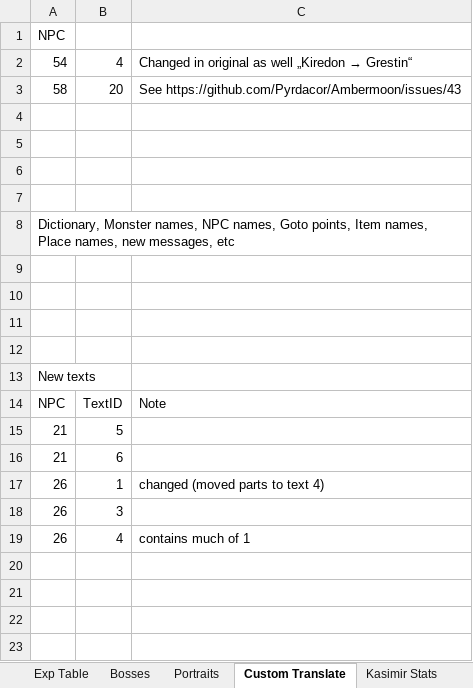
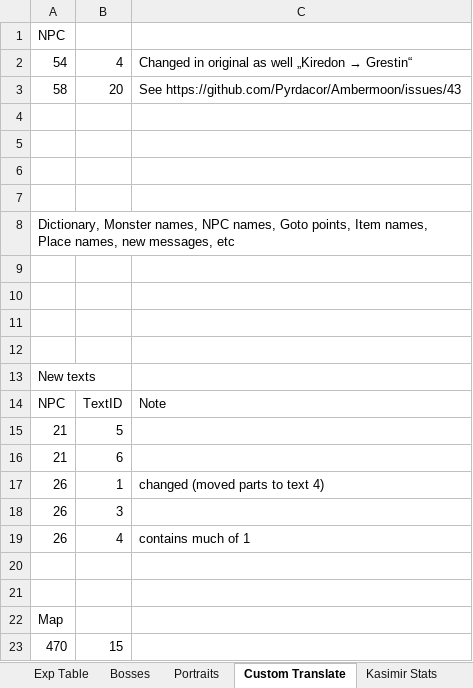
Before and after one commit to Pyrdacor/Ambermoon-Advanced, an Excel workbook: AmbermoonAdvanced.xlsx, sheet Custom Translate, drawn as a sheet; values as stored, in another font and other column widths than the file's, no borders; the diff names each change by its address in the sheet, - before the commit and + after, or states it on an @@ line.

```diff
--- a/AmbermoonAdvanced.xlsx (sheet Custom Translate)
+++ b/AmbermoonAdvanced.xlsx (sheet Custom Translate)
+row 20: (empty)
+row 21: (empty)
+row 22: Map
+row 23: 470 | 15
```
Also changed, not shown: sheet Todo, sheet Summary, sheet Chests, 3 other files.
